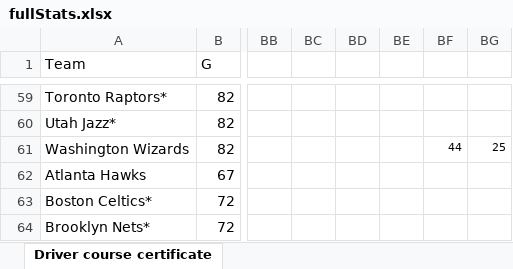
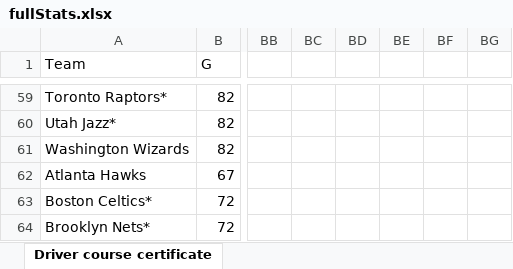
Before and after one commit to afick/NBA-Success-Predictors, an Excel workbook: fullStats.xlsx, sheet Driver course certificate, drawn as a sheet; only a part is shown, gaps mark what is left out; values as stored, in another font and other column widths than the file's, no borders; the diff names each change by its address in the sheet, - before the commit and + after, or states it on an @@ line.

Commit message:
adding excel file

```diff
--- a/fullStats.xlsx (sheet Driver course certificate)
+++ b/fullStats.xlsx (sheet Driver course certificate)
-BF61: 44
+BF61: (empty)
-BG61: 25
+BG61: (empty)
```
